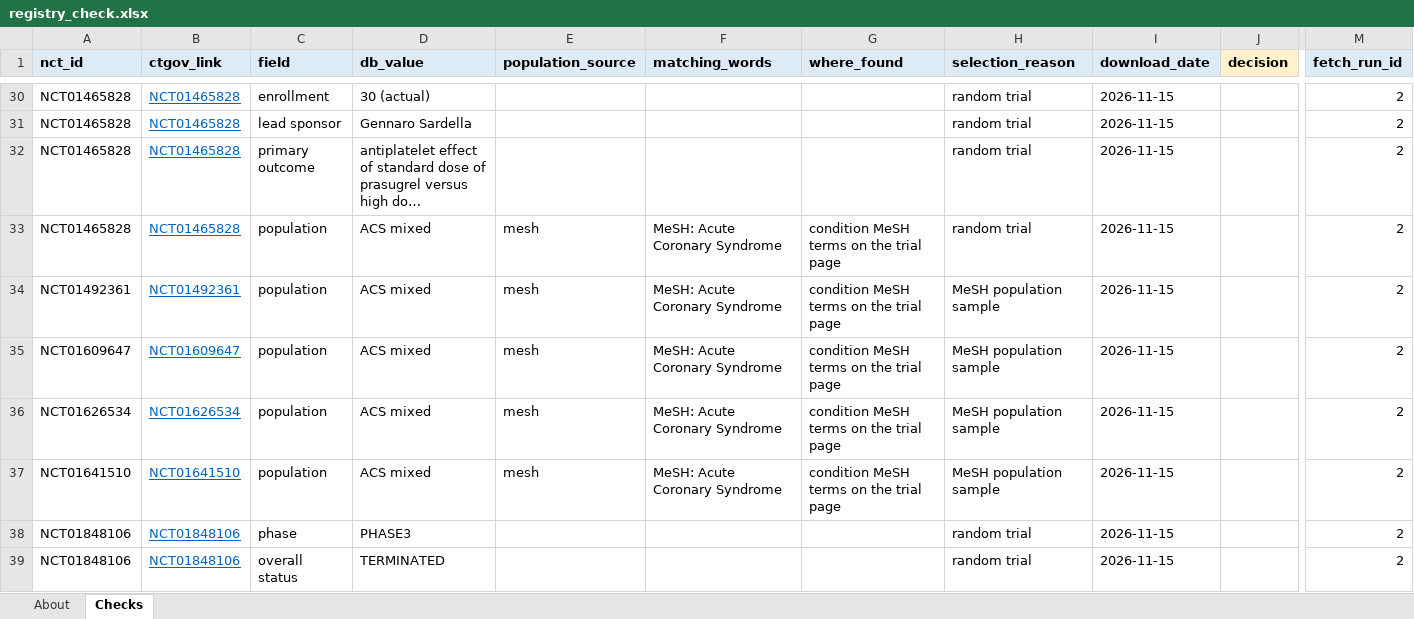
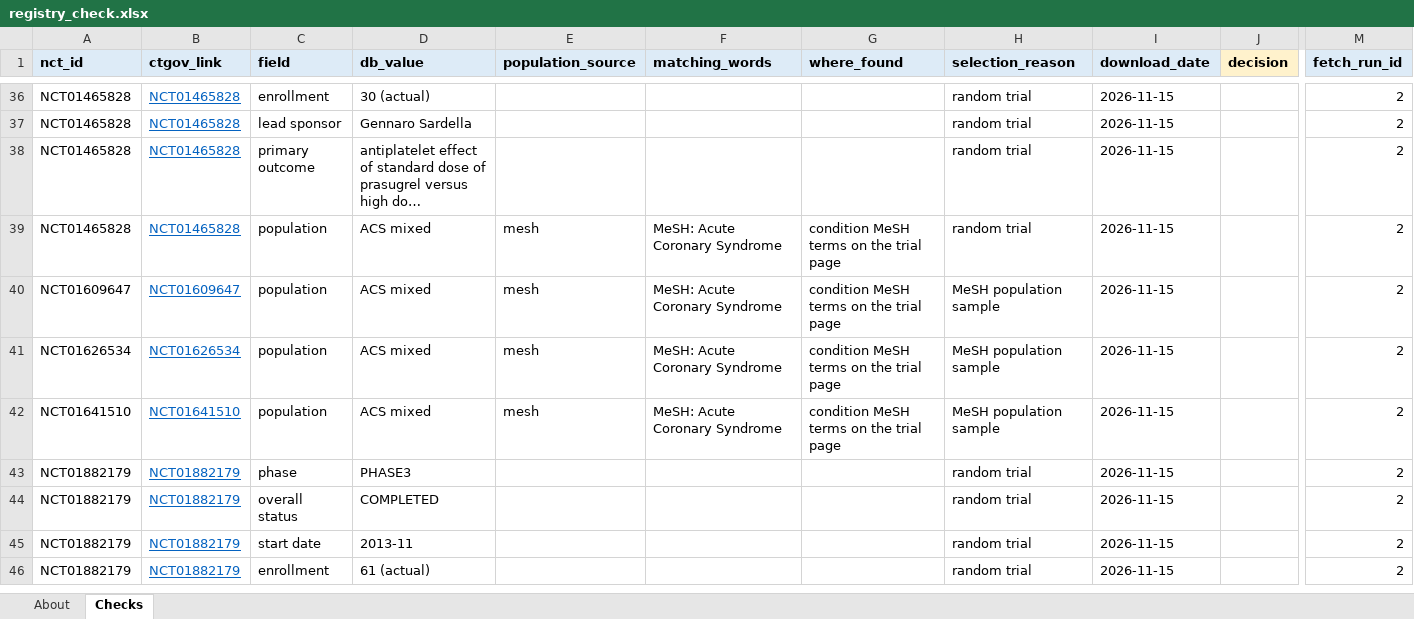
Before and after one commit to LeosphereMD/mi-clinical-trials-database, an Excel workbook: review/registry_check.xlsx, sheet Checks, drawn as a sheet; only a part is shown, gaps mark what is left out; the shorter side is filled out with more unchanged rows; long unchanged cells end in …; values as stored, in another font and other column widths than the file's, no borders; removed rows and columns are numbered as before the commit, all else as after; rows hold the shown columns only; the diff covers the shown part only; the diff names each change by its address in the sheet, - before the commit and + after, or states it on an @@ line.

```diff
--- a/review/registry_check.xlsx (sheet Checks)
+++ b/review/registry_check.xlsx (sheet Checks)
-row 34: NCT01492361 | NCT01492361 | population | ACS mixed | mesh | MeSH: Acute Coronary Syndrome | condition MeSH terms on the trial page | MeSH population sample | 2026-11-15 |  | 2
-row 38: NCT01848106 | NCT01848106 | phase | PHASE3 |  |  |  | random trial | 2026-11-15 |  | 2
-row 39: NCT01848106 | NCT01848106 | overall status | TERMINATED |  |  |  | random trial | 2026-11-15 |  | 2
```
Also changed, not shown: 19 added rows, 23 removed rows and 13 edited cells elsewhere in this sheet, sheet About, 16 other files.
